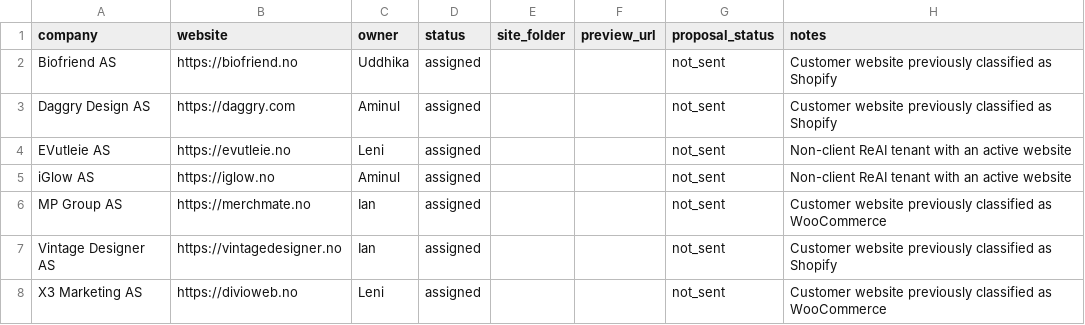
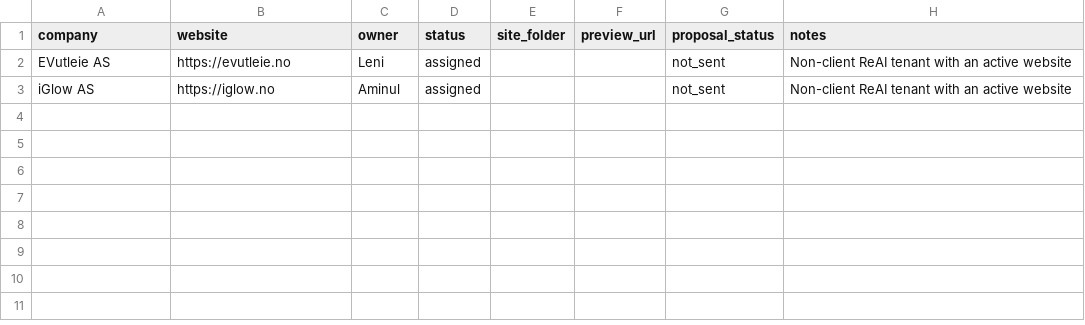
Before and after one commit to beint-no/reai-site-examples, a CSV file: assignees.csv, drawn as a sheet; the diff names each change by its address in the sheet, - before the commit and + after, or states it on an @@ line.

Commit message:
Merge pull request #21
* Retain current ReAI tenant assignments

```diff
--- a/assignees.csv
+++ b/assignees.csv
-row 2: Biofriend AS | https://biofriend.no | Uddhika | assigned |  |  | not_sent | Customer website previously classified as Shopify
-row 3: Daggry Design AS | https://daggry.com | Aminul | assigned |  |  | not_sent | Customer website previously classified as Shopify
-row 6: MP Group AS | https://merchmate.no | Ian | assigned |  |  | not_sent | Customer website previously classified as WooCommerce
-row 7: Vintage Designer AS | https://vintagedesigner.no | Ian | assigned |  |  | not_sent | Customer website previously classified as Shopify
-row 8: X3 Marketing AS | https://divioweb.no | Leni | assigned |  |  | not_sent | Customer website previously classified as WooCommerce
```
